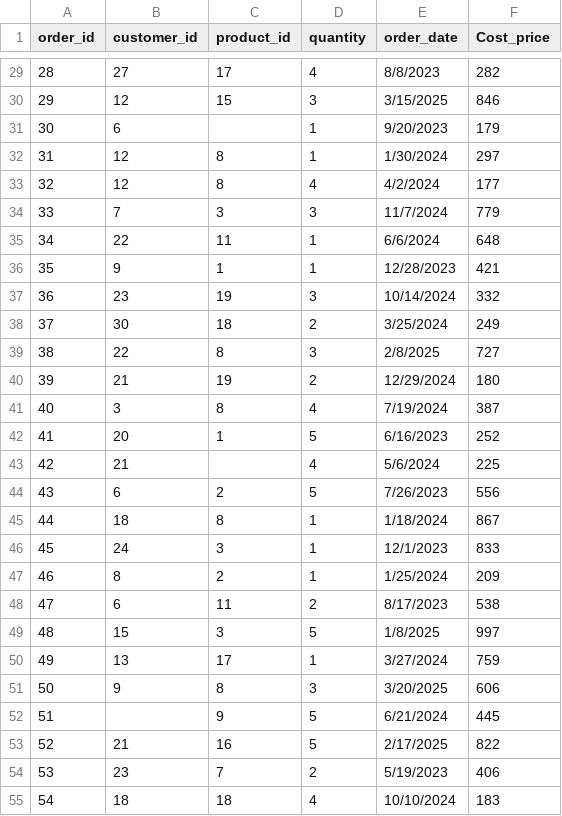
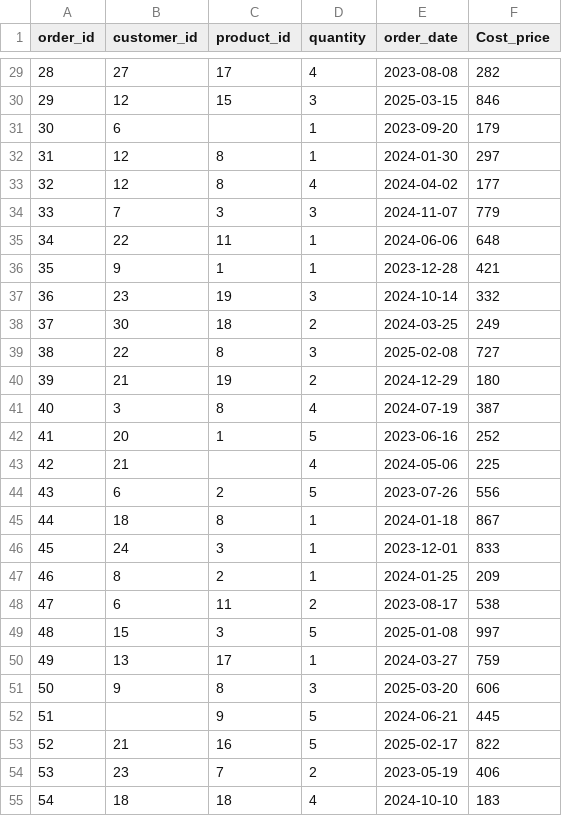
Before and after one commit to HasratTx/Fabric, a CSV file: orders/Orders (1) 1(in).csv, drawn as a sheet; only a part is shown, gaps mark what is left out; the diff covers the shown part only.

```diff
--- a/orders/Orders (1) 1(in).csv
+++ b/orders/Orders (1) 1(in).csv
@@ -29,27 +29,27 @@ order_id,customer_id,product_id,quantity,order_date,Cost_price
-28,27,17,4,8/8/2023,282
-29,12,15,3,3/15/2025,846
-30,6,,1,9/20/2023,179
-31,12,8,1,1/30/2024,297
-32,12,8,4,4/2/2024,177
-33,7,3,3,11/7/2024,779
-34,22,11,1,6/6/2024,648
-35,9,1,1,12/28/2023,421
-36,23,19,3,10/14/2024,332
-37,30,18,2,3/25/2024,249
-38,22,8,3,2/8/2025,727
-39,21,19,2,12/29/2024,180
-40,3,8,4,7/19/2024,387
-41,20,1,5,6/16/2023,252
-42,21,,4,5/6/2024,225
-43,6,2,5,7/26/2023,556
-44,18,8,1,1/18/2024,867
-45,24,3,1,12/1/2023,833
-46,8,2,1,1/25/2024,209
-47,6,11,2,8/17/2023,538
-48,15,3,5,1/8/2025,997
-49,13,17,1,3/27/2024,759
-50,9,8,3,3/20/2025,606
-51,,9,5,6/21/2024,445
-52,21,16,5,2/17/2025,822
-53,23,7,2,5/19/2023,406
-54,18,18,4,10/10/2024,183
+28,27,17,4,2023-08-08,282
+29,12,15,3,2025-03-15,846
+30,6,,1,2023-09-20,179
+31,12,8,1,2024-01-30,297
+32,12,8,4,2024-04-02,177
+33,7,3,3,2024-11-07,779
+34,22,11,1,2024-06-06,648
+35,9,1,1,2023-12-28,421
+36,23,19,3,2024-10-14,332
+37,30,18,2,2024-03-25,249
+38,22,8,3,2025-02-08,727
+39,21,19,2,2024-12-29,180
+40,3,8,4,2024-07-19,387
+41,20,1,5,2023-06-16,252
+42,21,,4,2024-05-06,225
+43,6,2,5,2023-07-26,556
+44,18,8,1,2024-01-18,867
+45,24,3,1,2023-12-01,833
+46,8,2,1,2024-01-25,209
+47,6,11,2,2023-08-17,538
+48,15,3,5,2025-01-08,997
+49,13,17,1,2024-03-27,759
+50,9,8,3,2025-03-20,606
+51,,9,5,2024-06-21,445
+52,21,16,5,2025-02-17,822
+53,23,7,2,2023-05-19,406
+54,18,18,4,2024-10-10,183
```
Also changed, not shown: 150 edited cells elsewhere in this file.
